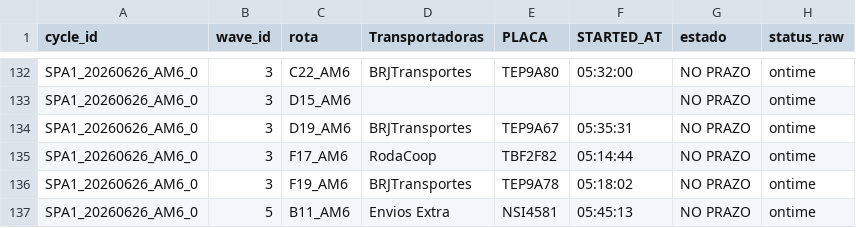
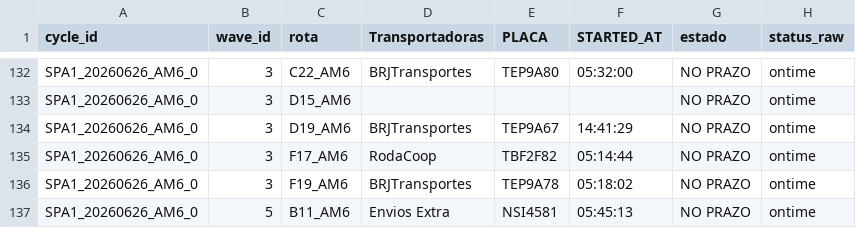
Before and after one commit to Franmoraes01/out-on-time-dashboard, a CSV file: out/out_on_time.csv, drawn as a sheet; only a part is shown, gaps mark what is left out; the diff names each change by its address in the sheet, - before the commit and + after, or states it on an @@ line.

Commit message:
update out_on_time 2026-06-26 16:56:53

```diff
--- a/out/out_on_time.csv
+++ b/out/out_on_time.csv
-F134 (STARTED_AT): 05:35:31
+F134 (STARTED_AT): 14:41:29
```
